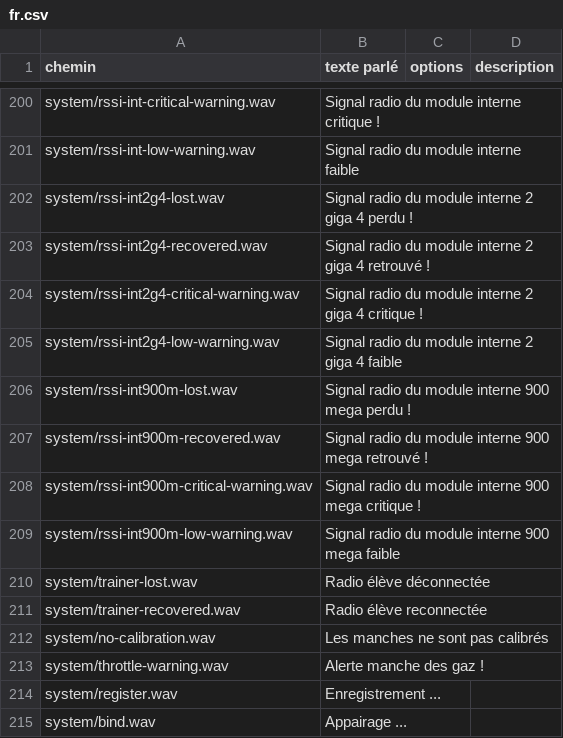
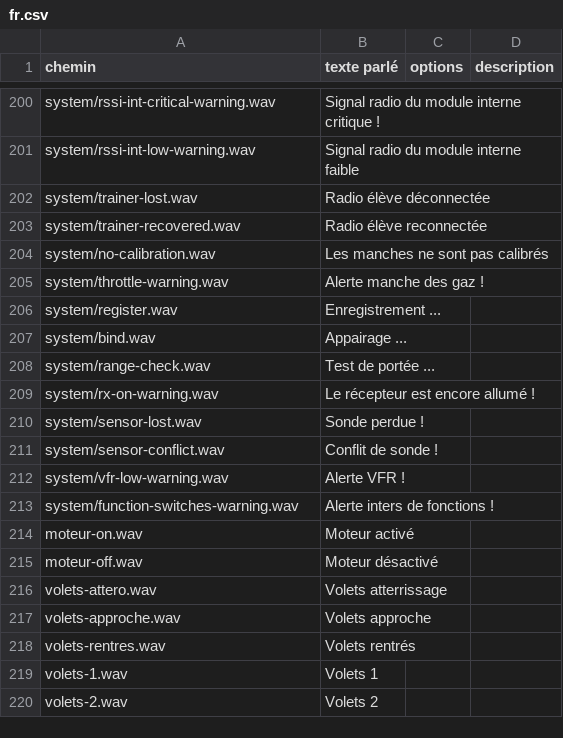
Before and after one commit to tbrautaset/ETHOS-Feedback-Community, a CSV file: translations/audio/fr.csv, drawn as a sheet; only a part is shown, gaps mark what is left out; the shorter side is filled out with more unchanged rows; the diff names each change by its address in the sheet, - before the commit and + after, or states it on an @@ line.

Commit message:
Simplify RSSI audio warnings

```diff
--- a/translations/audio/fr.csv
+++ b/translations/audio/fr.csv
-row 202: system/rssi-int2g4-lost.wav | Signal radio du module interne 2 giga 4 perdu !
-row 203: system/rssi-int2g4-recovered.wav | Signal radio du module interne 2 giga 4 retrouvé !
-row 204: system/rssi-int2g4-critical-warning.wav | Signal radio du module interne 2 giga 4 critique !
-row 205: system/rssi-int2g4-low-warning.wav | Signal radio du module interne 2 giga 4 faible
-row 206: system/rssi-int900m-lost.wav | Signal radio du module interne 900 mega perdu !
-row 207: system/rssi-int900m-recovered.wav | Signal radio du module interne 900 mega retrouvé !
-row 208: system/rssi-int900m-critical-warning.wav | Signal radio du module interne 900 mega critique !
-row 209: system/rssi-int900m-low-warning.wav | Signal radio du module interne 900 mega faible
```
Also changed, not shown: 10 other files.
